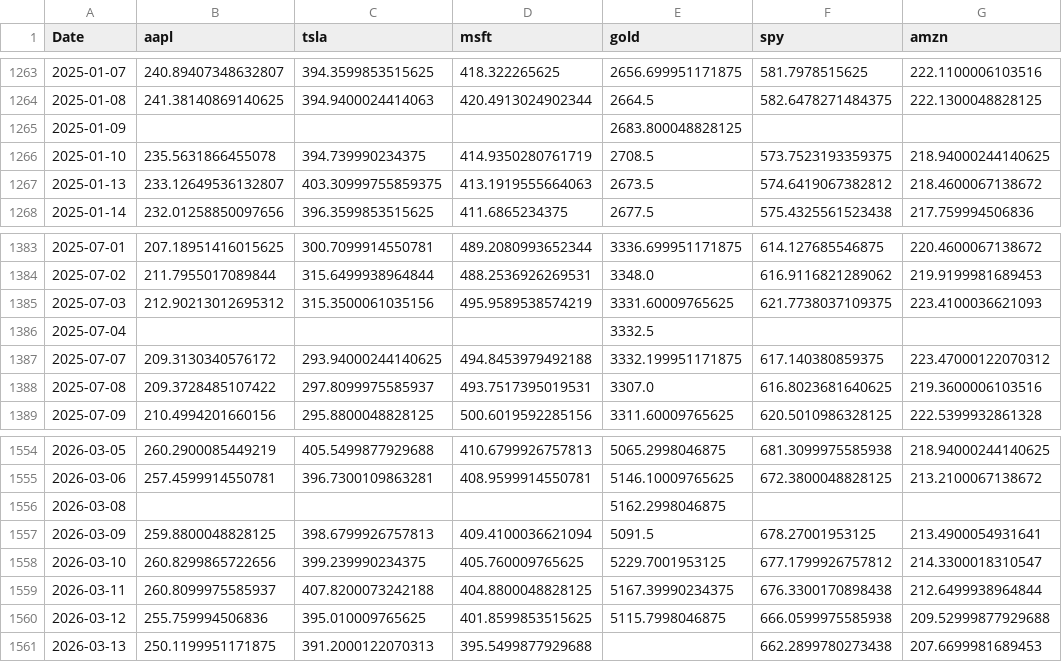
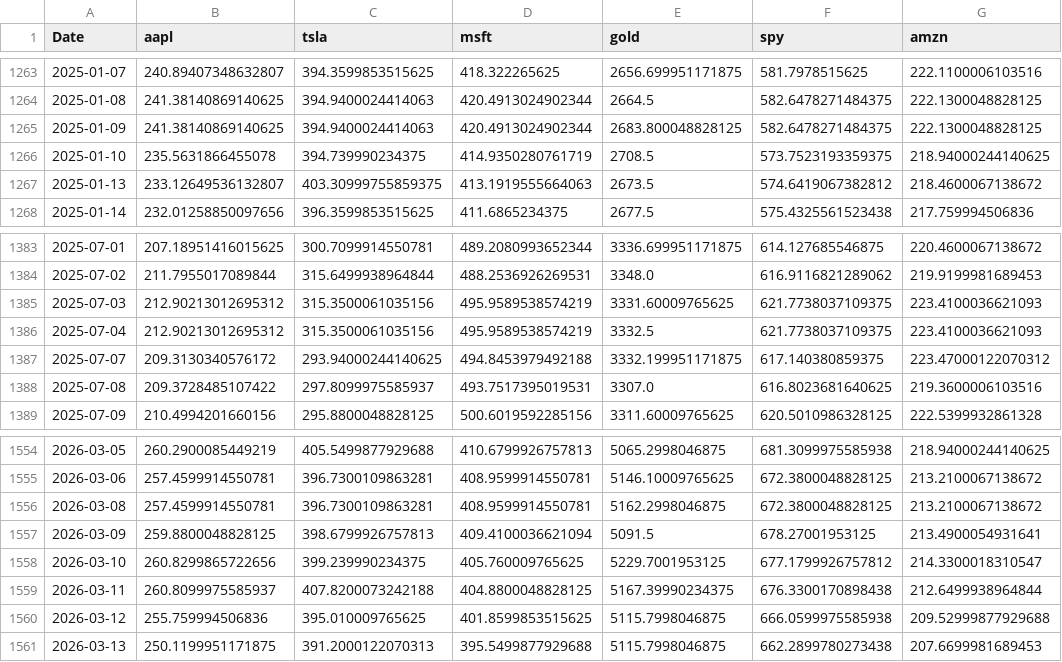
Before and after one commit to Youssef-3Joe/Stock-Market-Analysis, a CSV file: portfolio_prices.csv, drawn as a sheet; only a part is shown, gaps mark what is left out.

```diff
--- a/portfolio_prices.csv
+++ b/portfolio_prices.csv
@@ -1264,3 +1264,3 @@ Date,aapl,tsla,msft,gold,spy,amzn
 2025-01-08,241.38140869140625,394.9400024414063,420.4913024902344,2664.5,582.6478271484375,222.1300048828125
-2025-01-09,,,,2683.800048828125,,
+2025-01-09,241.38140869140625,394.9400024414063,420.4913024902344,2683.800048828125,582.6478271484375,222.1300048828125
 2025-01-10,235.5631866455078,394.739990234375,414.9350280761719,2708.5,573.7523193359375,218.94000244140625
@@ -1385,3 +1385,3 @@ Date,aapl,tsla,msft,gold,spy,amzn
 2025-07-03,212.90213012695312,315.3500061035156,495.9589538574219,3331.60009765625,621.7738037109375,223.4100036621093
-2025-07-04,,,,3332.5,,
+2025-07-04,212.90213012695312,315.3500061035156,495.9589538574219,3332.5,621.7738037109375,223.4100036621093
 2025-07-07,209.3130340576172,293.94000244140625,494.8453979492188,3332.199951171875,617.140380859375,223.47000122070312
@@ -1555,3 +1555,3 @@ Date,aapl,tsla,msft,gold,spy,amzn
 2026-03-06,257.4599914550781,396.7300109863281,408.9599914550781,5146.10009765625,672.3800048828125,213.2100067138672
-2026-03-08,,,,5162.2998046875,,
+2026-03-08,257.4599914550781,396.7300109863281,408.9599914550781,5162.2998046875,672.3800048828125,213.2100067138672
 2026-03-09,259.8800048828125,398.6799926757813,409.4100036621094,5091.5,678.27001953125,213.4900054931641
@@ -1560,2 +1560,2 @@ Date,aapl,tsla,msft,gold,spy,amzn
 2026-03-12,255.759994506836,395.010009765625,401.8599853515625,5115.7998046875,666.0599975585938,209.52999877929688
-2026-03-13,250.1199951171875,391.2000122070313,395.5499877929688,,662.2899780273438,207.6699981689453
+2026-03-13,250.1199951171875,391.2000122070313,395.5499877929688,5115.7998046875,662.2899780273438,207.6699981689453
```
